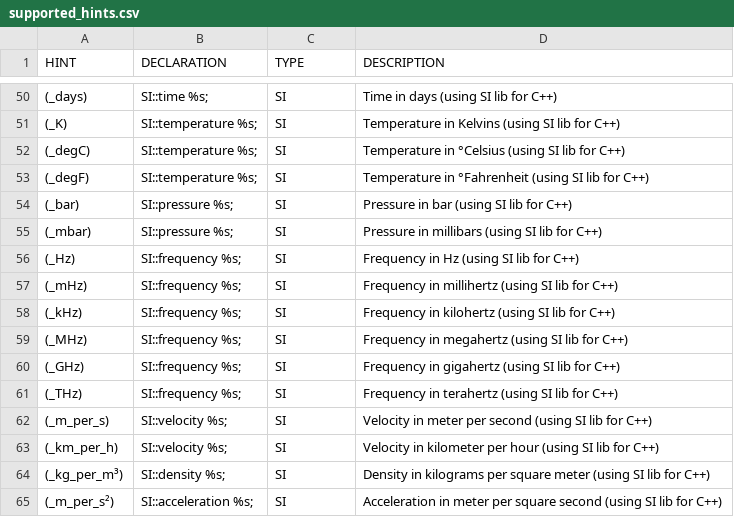
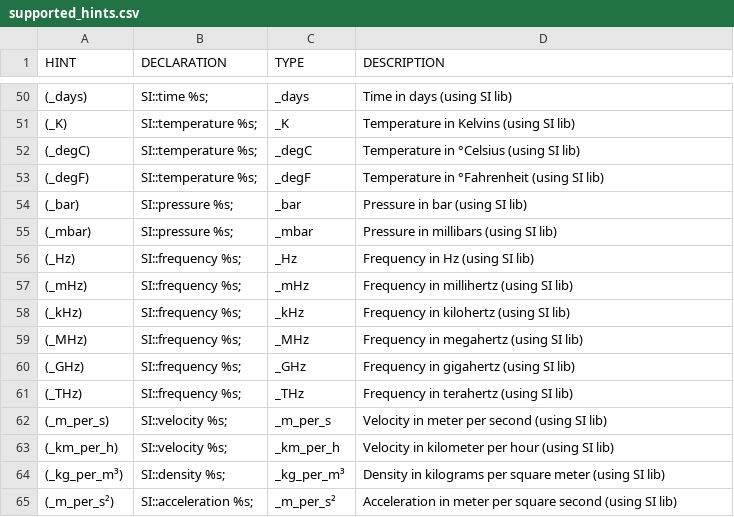
Before and after one commit to fleschutz/csv2hpp, a CSV file: src/supported_hints.csv, drawn as a sheet; only a part is shown, gaps mark what is left out; the diff covers the shown part only.

```diff
--- a/src/supported_hints.csv
+++ b/src/supported_hints.csv
@@ -50,16 +50,16 @@ HINT, DECLARATION, TYPE, DESCRIPTION,
-"(_days)","SI::time %s;","SI","Time in days (using SI lib for C++)",
-"(_K)","SI::temperature %s;","SI","Temperature in Kelvins (using SI lib for C++)",
-"(_degC)","SI::temperature %s;","SI","Temperature in °Celsius (using SI lib for C++)",
-"(_degF)","SI::temperature %s;","SI","Temperature in °Fahrenheit (using SI lib for C++)",
-"(_bar)","SI::pressure %s;","SI","Pressure in bar (using SI lib for C++)",
-"(_mbar)","SI::pressure %s;","SI","Pressure in millibars (using SI lib for C++)",
-"(_Hz)","SI::frequency %s;","SI","Frequency in Hz (using SI lib for C++)",
-"(_mHz)","SI::frequency %s;","SI","Frequency in millihertz (using SI lib for C++)",
-"(_kHz)","SI::frequency %s;","SI","Frequency in kilohertz (using SI lib for C++)",
-"(_MHz)","SI::frequency %s;","SI","Frequency in megahertz (using SI lib for C++)",
-"(_GHz)","SI::frequency %s;","SI","Frequency in gigahertz (using SI lib for C++)",
-"(_THz)","SI::frequency %s;","SI","Frequency in terahertz (using SI lib for C++)",
-"(_m_per_s)","SI::velocity %s;","SI","Velocity in meter per second (using SI lib for C++)",
-"(_km_per_h)","SI::velocity %s;","SI","Velocity in kilometer per hour (using SI lib for C++)",
-"(_kg_per_m³)","SI::density %s;","SI","Density in kilograms per square meter (using SI lib for C++)",
-"(_m_per_s²)","SI::acceleration %s;","SI","Acceleration in meter per square second (using SI lib for C++)",
+"(_days)","SI::time %s;","_days","Time in days (using SI lib)",
+"(_K)","SI::temperature %s;","_K","Temperature in Kelvins (using SI lib)",
+"(_degC)","SI::temperature %s;","_degC","Temperature in °Celsius (using SI lib)",
+"(_degF)","SI::temperature %s;","_degF","Temperature in °Fahrenheit (using SI lib)",
+"(_bar)","SI::pressure %s;","_bar","Pressure in bar (using SI lib)",
+"(_mbar)","SI::pressure %s;","_mbar","Pressure in millibars (using SI lib)",
+"(_Hz)","SI::frequency %s;","_Hz","Frequency in Hz (using SI lib)",
+"(_mHz)","SI::frequency %s;","_mHz","Frequency in millihertz (using SI lib)",
+"(_kHz)","SI::frequency %s;","_kHz","Frequency in kilohertz (using SI lib)",
+"(_MHz)","SI::frequency %s;","_MHz","Frequency in megahertz (using SI lib)",
+"(_GHz)","SI::frequency %s;","_GHz","Frequency in gigahertz (using SI lib)",
+"(_THz)","SI::frequency %s;","_THz","Frequency in terahertz (using SI lib)",
+"(_m_per_s)","SI::velocity %s;","_m_per_s","Velocity in meter per second (using SI lib)",
+"(_km_per_h)","SI::velocity %s;","_km_per_h","Velocity in kilometer per hour (using SI lib)",
+"(_kg_per_m³)","SI::density %s;","_kg_per_m³","Density in kilograms per square meter (using SI lib)",
+"(_m_per_s²)","SI::acceleration %s;","_m_per_s²","Acceleration in meter per square second (using SI lib)",
```
Also changed, not shown: 32 edited cells elsewhere in this file, 3 other files.
